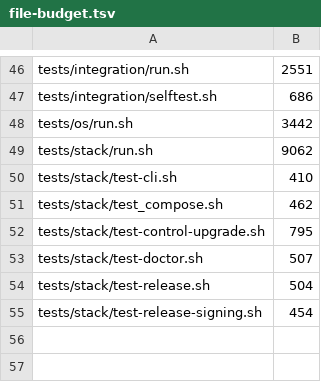
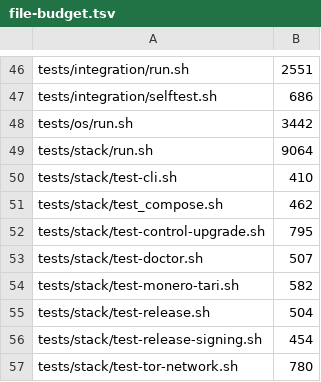
Before and after one commit to p2pool-starter-stack/p2pool-starter-stack, a TSV file: docs/dev/file-budget.tsv, drawn as a sheet; only a part is shown, gaps mark what is left out.

```diff
--- a/docs/dev/file-budget.tsv
+++ b/docs/dev/file-budget.tsv
@@ -48,3 +48,3 @@ tests/integration/selftest.sh	686
 tests/os/run.sh	3442
-tests/stack/run.sh	9062
+tests/stack/run.sh	9064
 tests/stack/test-cli.sh	410
@@ -53,3 +53,5 @@ tests/stack/test-control-upgrade.sh	795
 tests/stack/test-doctor.sh	507
+tests/stack/test-monero-tari.sh	582
 tests/stack/test-release.sh	504
 tests/stack/test-release-signing.sh	454
+tests/stack/test-tor-network.sh	780
```
